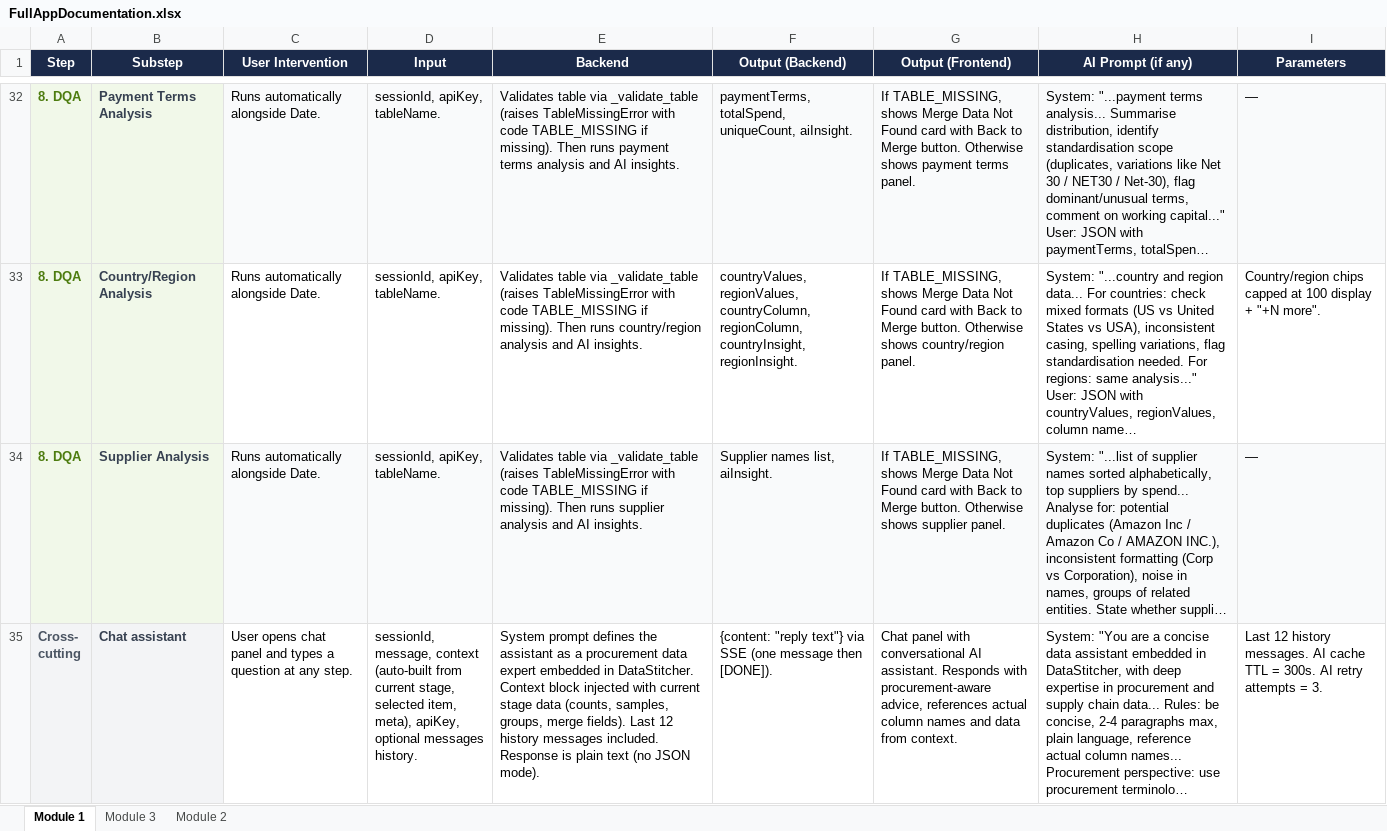
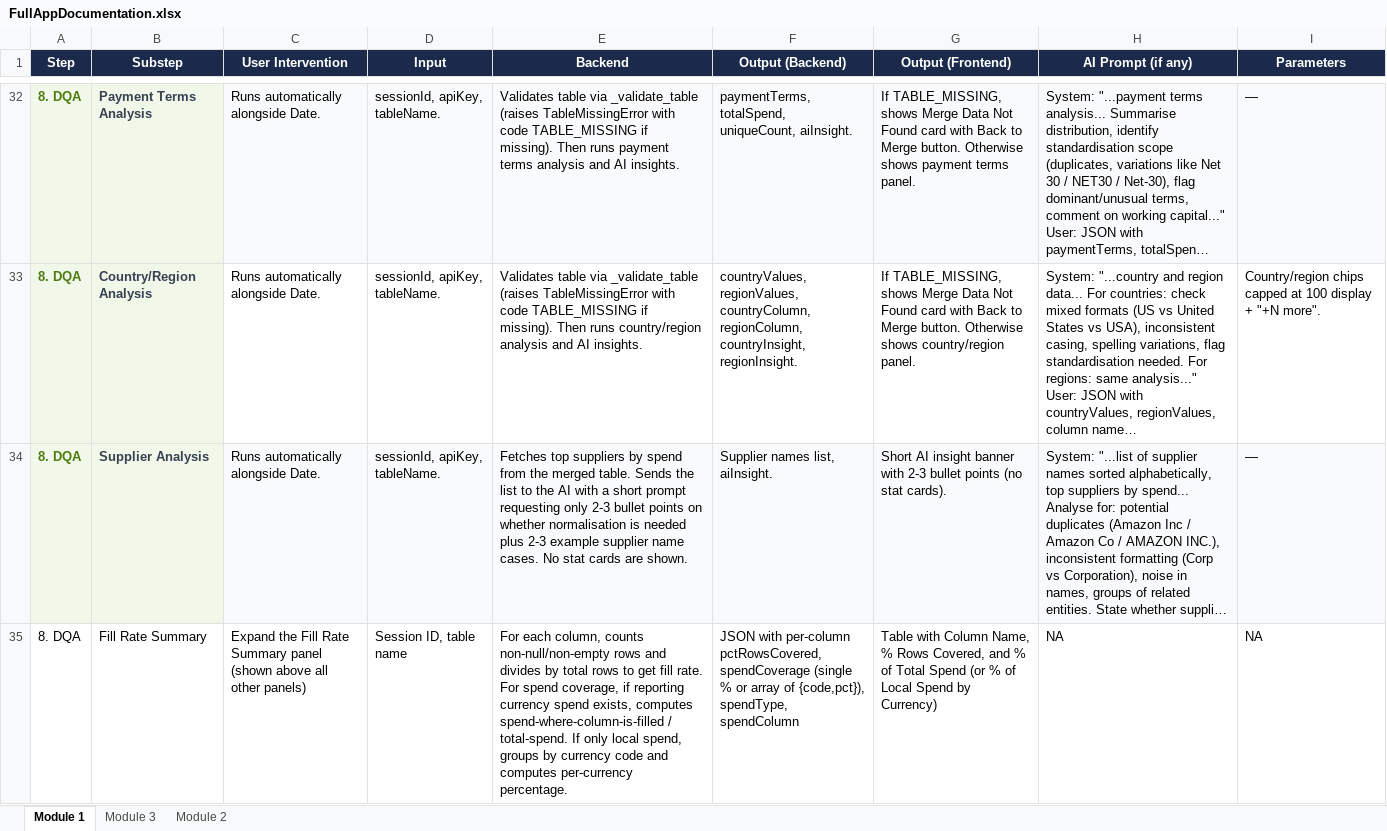
Before and after one commit to Vedaant75857/Consolidated_App, an Excel workbook: .cursor/docs/FullAppDocumentation.xlsx, sheet Module 1, drawn as a sheet; only a part is shown, gaps mark what is left out; the shorter side is filled out with more unchanged rows; long unchanged cells end in …; values as stored, in another font and other column widths than the file's, no borders; the diff covers the shown part only; the diff names each change by its address in the sheet, - before the commit and + after, or states it on an @@ line.

```diff
--- a/.cursor/docs/FullAppDocumentation.xlsx (sheet Module 1)
+++ b/.cursor/docs/FullAppDocumentation.xlsx (sheet Module 1)
-E34 (Backend): Validates table via _validate_table (raises TableMissingError with code TABLE_MISSING if missing). Then runs supplier analysis and AI insights.
+E34 (Backend): Fetches top suppliers by spend from the merged table. Sends the list to the AI with a short prompt requesting only 2-3 bullet points on whether normalisation is needed plus 2-3 example supplier name cases. No stat cards are shown.
-G34 (Output (Frontend)): If TABLE_MISSING, shows Merge Data Not Found card with Back to Merge button. Otherwise shows supplier panel.
+G34 (Output (Frontend)): Short AI insight banner with 2-3 bullet points (no stat cards).
+row 35: 8. DQA | Fill Rate Summary | Expand the Fill Rate Summary panel (shown above all other panels) | Session ID, table name | For each column, counts non-null/non-empty rows and divides by total rows to get fill rate. For spend coverage, if reporting currency spend exists, computes spend-where-column-is-filled / total-spend. If only local spend, groups by currency code and computes per-currency percentage. | JSON with per-column pctRowsCovered, spendCoverage (single % or array of {code,pct}), spendType, spendColumn | Table with Column Name, % Rows Covered, and % of Total Spend (or % of Local Spend by Currency) | NA | NA
```
Also changed, not shown: 2 added rows elsewhere in this sheet, sheet Module 3, sheet Module 2, 16 other files.
